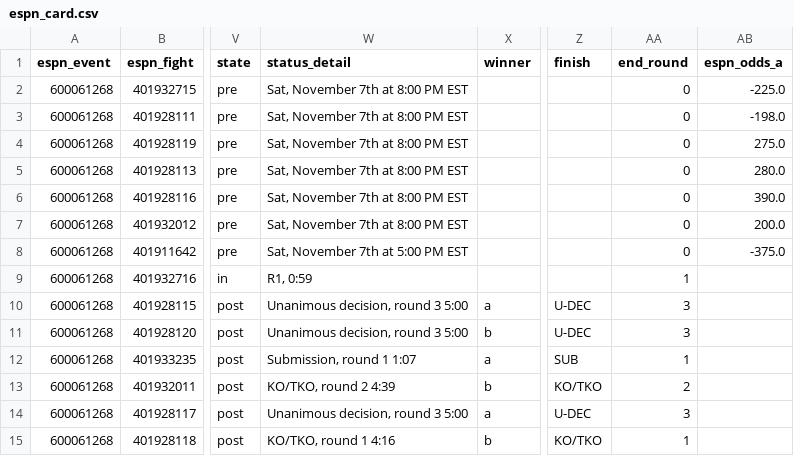
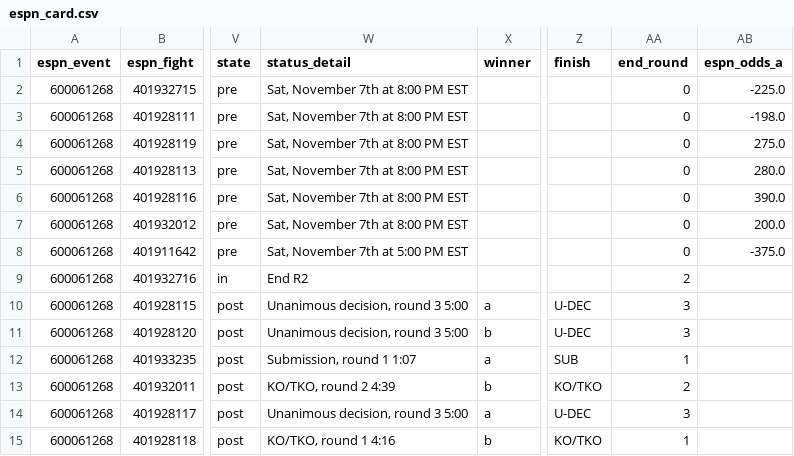
Before and after one commit to Jono-bit-trade/jonos-ufc-picks, a CSV file: data/espn_card.csv, drawn as a sheet; only a part is shown, gaps mark what is left out; the diff names each change by its address in the sheet, - before the commit and + after, or states it on an @@ line.

```diff
--- a/data/espn_card.csv
+++ b/data/espn_card.csv
-W9 (status_detail): R1, 0:59
+W9 (status_detail): End R2
-AA9 (end_round): 1
+AA9 (end_round): 2
```
Also changed, not shown: data/line_history.csv, data/pick_log.csv, 3 other files.
